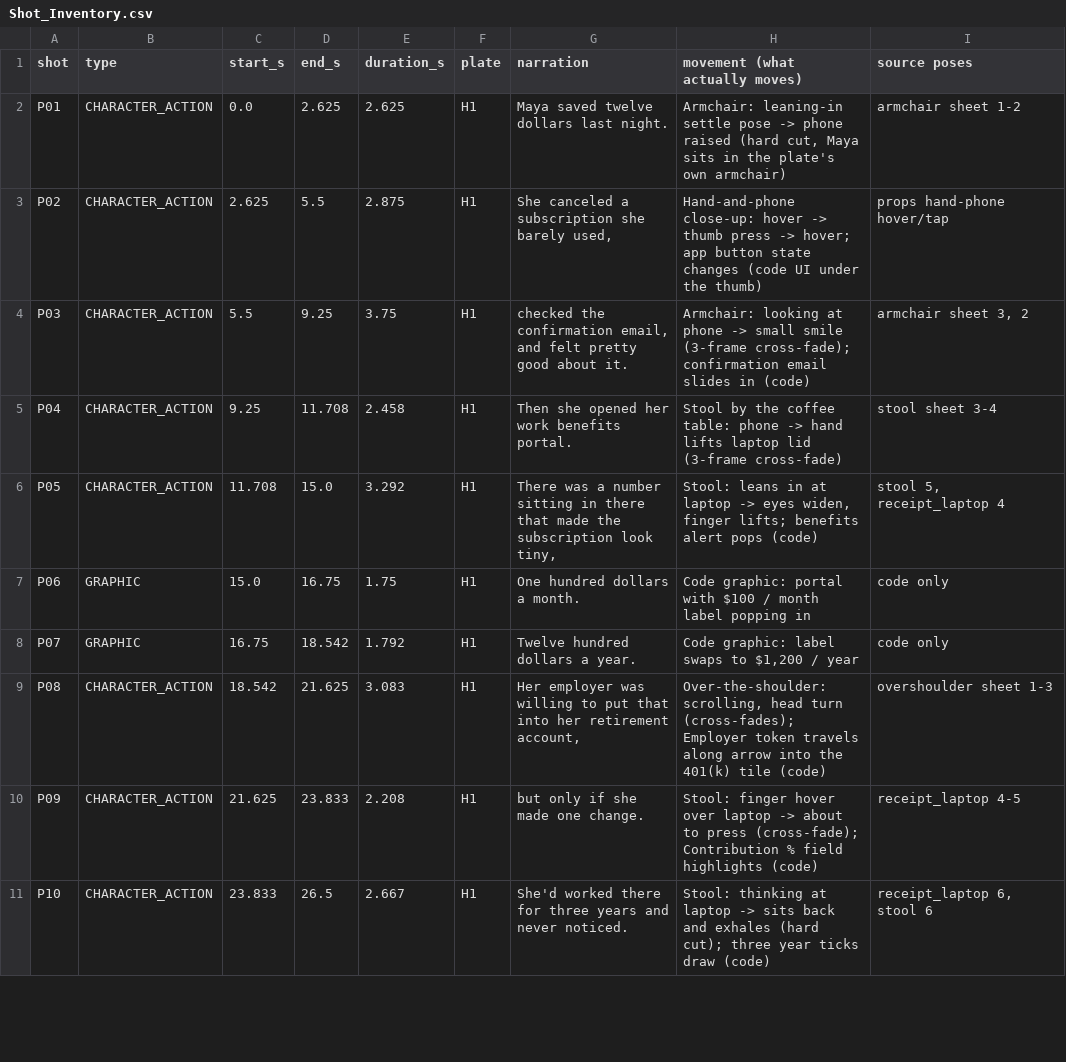
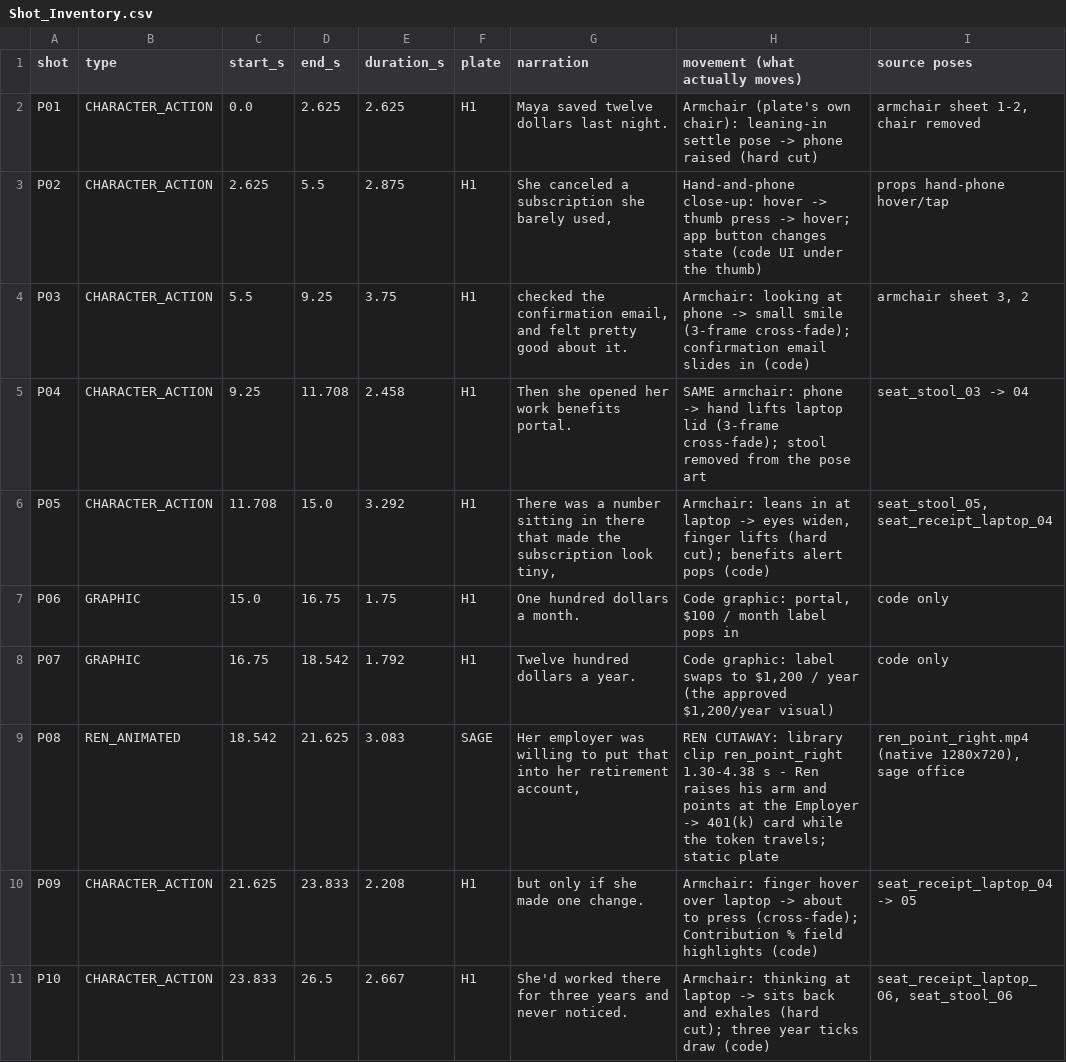
Before and after one commit to jon8778-source/Ren, a CSV file: videos/unclaimed_401k/reports/Shot_Inventory.csv, drawn as a sheet; only a part is shown; the diff covers the shown part only.

```diff
--- a/videos/unclaimed_401k/reports/Shot_Inventory.csv
+++ b/videos/unclaimed_401k/reports/Shot_Inventory.csv
@@ -1,11 +1,11 @@
 shot,type,start_s,end_s,duration_s,plate,narration,movement (what actually moves),source poses
-P01,CHARACTER_ACTION,0.0,2.625,2.625,H1,Maya saved twelve dollars last night.,"Armchair: leaning-in settle pose -> phone raised (hard cut, Maya sits in the plate's own armchair)",armchair sheet 1-2
-P02,CHARACTER_ACTION,2.625,5.5,2.875,H1,"She canceled a subscription she barely used,",Hand-and-phone close-up: hover -> thumb press -> hover; app button state changes (code UI under the thumb),props hand-phone hover/tap
+P01,CHARACTER_ACTION,0.0,2.625,2.625,H1,Maya saved twelve dollars last night.,Armchair (plate's own chair): leaning-in settle pose -> phone raised (hard cut),"armchair sheet 1-2, chair removed"
+P02,CHARACTER_ACTION,2.625,5.5,2.875,H1,"She canceled a subscription she barely used,",Hand-and-phone close-up: hover -> thumb press -> hover; app button changes state (code UI under the thumb),props hand-phone hover/tap
 P03,CHARACTER_ACTION,5.5,9.25,3.75,H1,"checked the confirmation email, and felt pretty good about it.",Armchair: looking at phone -> small smile (3-frame cross-fade); confirmation email slides in (code),"armchair sheet 3, 2"
-P04,CHARACTER_ACTION,9.25,11.708,2.458,H1,Then she opened her work benefits portal.,Stool by the coffee table: phone -> hand lifts laptop lid (3-frame cross-fade),stool sheet 3-4
-P05,CHARACTER_ACTION,11.708,15.0,3.292,H1,"There was a number sitting in there that made the subscription look tiny,","Stool: leans in at laptop -> eyes widen, finger lifts; benefits alert pops (code)","stool 5, receipt_laptop 4"
-P06,GRAPHIC,15.0,16.75,1.75,H1,One hundred dollars a month.,Code graphic: portal with $100 / month label popping in,code only
-P07,GRAPHIC,16.75,18.542,1.792,H1,Twelve hundred dollars a year.,"Code graphic: label swaps to $1,200 / year",code only
-P08,CHARACTER_ACTION,18.542,21.625,3.083,H1,"Her employer was willing to put that into her retirement account,","Over-the-shoulder: scrolling, head turn (cross-fades); Employer token travels along arrow into the 401(k) tile (code)",overshoulder sheet 1-3
-P09,CHARACTER_ACTION,21.625,23.833,2.208,H1,but only if she made one change.,Stool: finger hover over laptop -> about to press (cross-fade); Contribution % field highlights (code),receipt_laptop 4-5
-P10,CHARACTER_ACTION,23.833,26.5,2.667,H1,She'd worked there for three years and never noticed.,Stool: thinking at laptop -> sits back and exhales (hard cut); three year ticks draw (code),"receipt_laptop 6, stool 6"
+P04,CHARACTER_ACTION,9.25,11.708,2.458,H1,Then she opened her work benefits portal.,SAME armchair: phone -> hand lifts laptop lid (3-frame cross-fade); stool removed from the pose art,seat_stool_03 -> 04
+P05,CHARACTER_ACTION,11.708,15.0,3.292,H1,"There was a number sitting in there that made the subscription look tiny,","Armchair: leans in at laptop -> eyes widen, finger lifts (hard cut); benefits alert pops (code)","seat_stool_05, seat_receipt_laptop_04"
+P06,GRAPHIC,15.0,16.75,1.75,H1,One hundred dollars a month.,"Code graphic: portal, $100 / month label pops in",code only
+P07,GRAPHIC,16.75,18.542,1.792,H1,Twelve hundred dollars a year.,"Code graphic: label swaps to $1,200 / year (the approved $1,200/year visual)",code only
+P08,REN_ANIMATED,18.542,21.625,3.083,SAGE,"Her employer was willing to put that into her retirement account,",REN CUTAWAY: library clip ren_point_right 1.30-4.38 s - Ren raises his arm and points at the Employer -> 401(k) card while the token travels; static plate,"ren_point_right.mp4 (native 1280x720), sage office"
+P09,CHARACTER_ACTION,21.625,23.833,2.208,H1,but only if she made one change.,Armchair: finger hover over laptop -> about to press (cross-fade); Contribution % field highlights (code),seat_receipt_laptop_04 -> 05
+P10,CHARACTER_ACTION,23.833,26.5,2.667,H1,She'd worked there for three years and never noticed.,Armchair: thinking at laptop -> sits back and exhales (hard cut); three year ticks draw (code),"seat_receipt_laptop_06, seat_stool_06"
```
Also changed, not shown: 11 edited cells elsewhere in this file, videos/unclaimed_401k/reports/Asset_Inventory.csv, 2 other files.
